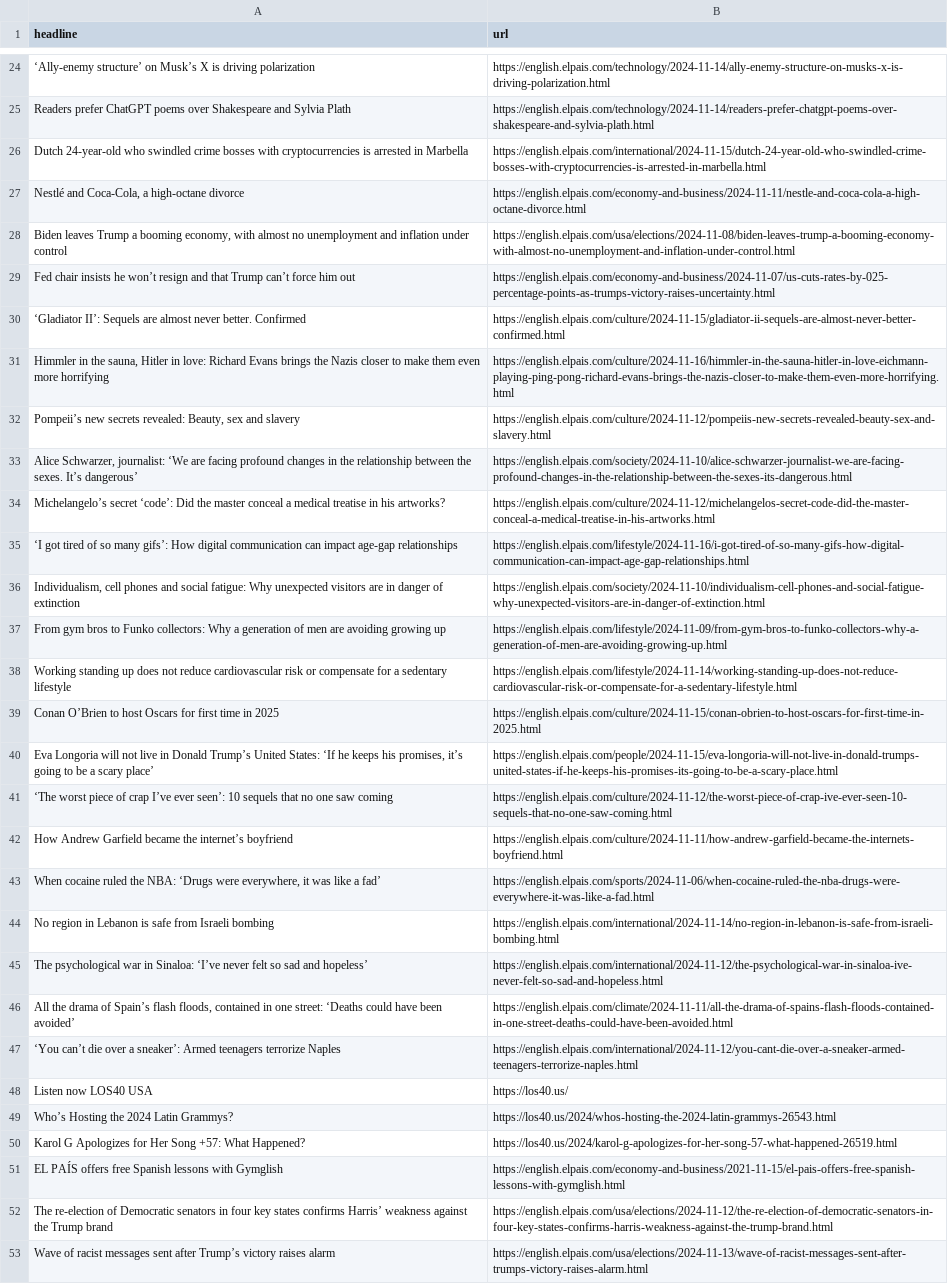
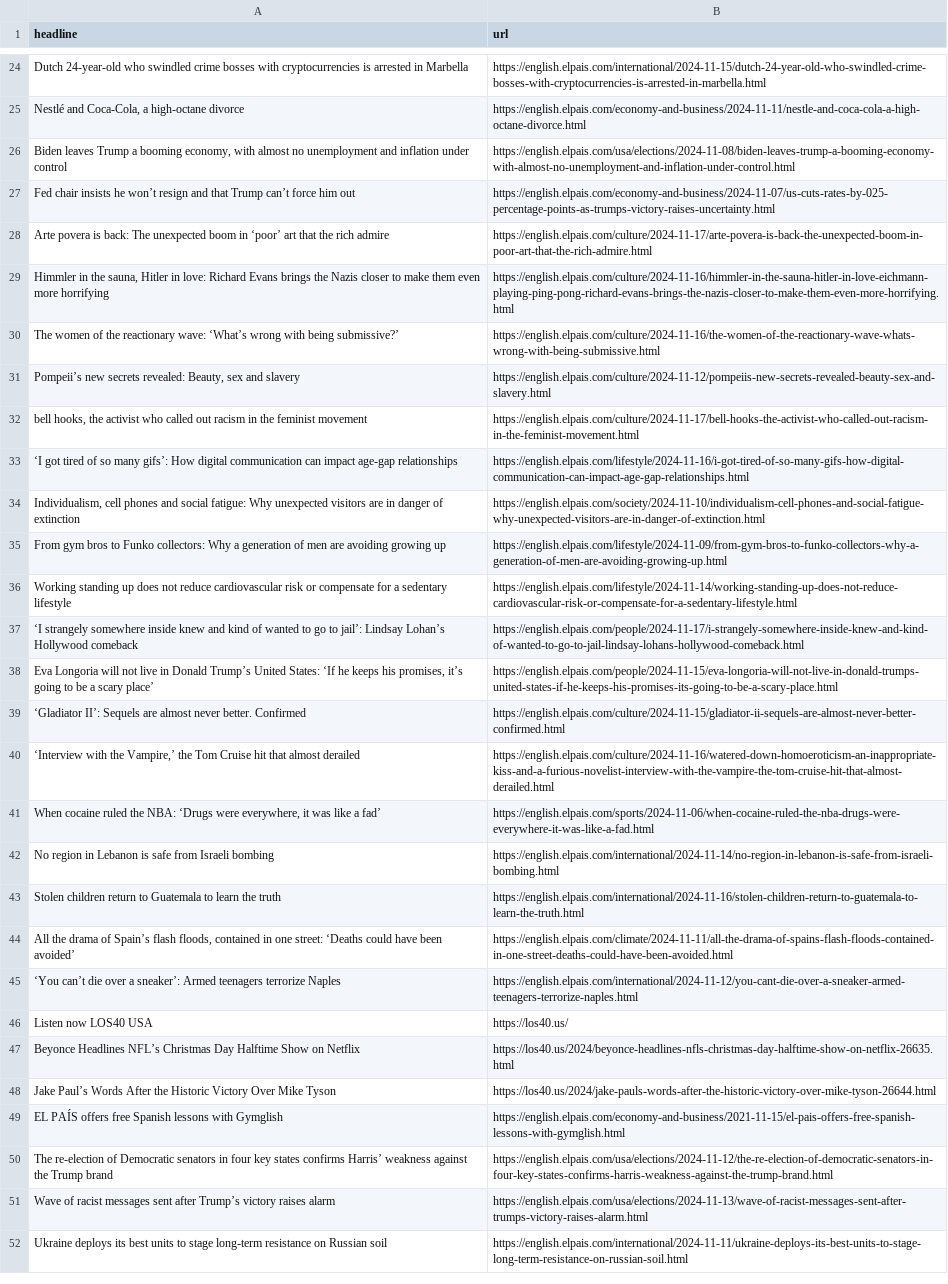
Before and after one commit to ElisabethLind/el_Pais_autoscraper, a CSV file: headlines.csv, drawn as a sheet; only a part is shown, gaps mark what is left out; the shorter side is filled out with more unchanged rows; removed rows and columns are numbered as before the commit, all else as after; the diff covers the shown part only; the diff names each change by its address in the sheet, - before the commit and + after, or states it on an @@ line.

```diff
--- a/headlines.csv
+++ b/headlines.csv
-row 24: ‘Ally-enemy structure’ on Musk’s X is driving polarization | https://english.elpais.com/technology/2024-11-14/ally-enemy-structure-on-musks-x-is-driving-polarization.html
-row 25: Readers prefer ChatGPT poems over Shakespeare and Sylvia Plath | https://english.elpais.com/technology/2024-11-14/readers-prefer-chatgpt-poems-over-shakespeare-and-sylvia-plath.html
@@ row 8 moved to row 28: Arte povera is back: The unexpected boom… @@
@@ row 16 moved to row 30: The women of the reactionary wave: ‘What… @@
-row 33: Alice Schwarzer, journalist: ‘We are facing profound changes in the relationship between the sexes. It’s dangerous’ | https://english.elpais.com/society/2024-11-10/alice-schwarzer-journalist-we-are-facing-profound-changes-in-the-relationship-between-the-sexes-its-dangerous.html
-row 34: Michelangelo’s secret ‘code’: Did the master conceal a medical treatise in his artworks? | https://english.elpais.com/culture/2024-11-12/michelangelos-secret-code-did-the-master-conceal-a-medical-treatise-in-his-artworks.html
@@ row 7 moved to row 32: bell hooks, the activist who called out … @@
-row 39: Conan O’Brien to host Oscars for first time in 2025 | https://english.elpais.com/culture/2024-11-15/conan-obrien-to-host-oscars-for-first-time-in-2025.html
@@ row 19 moved to row 37: ‘I strangely somewhere inside knew and k… @@
-row 41: ‘The worst piece of crap I’ve ever seen’: 10 sequels that no one saw coming | https://english.elpais.com/culture/2024-11-12/the-worst-piece-of-crap-ive-ever-seen-10-sequels-that-no-one-saw-coming.html
-row 42: How Andrew Garfield became the internet’s boyfriend | https://english.elpais.com/culture/2024-11-11/how-andrew-garfield-became-the-internets-boyfriend.html
@@ row 30 moved to row 39: ‘Gladiator II’: Sequels are almost never… @@
+row 40: ‘Interview with the Vampire,’ the Tom Cruise hit that almost derailed | https://english.elpais.com/culture/2024-11-16/watered-down-homoeroticism-an-inappropriate-kiss-and-a-furious-novelist-interview-with-the-vampire-the-tom-cruise-hit-that-almost-derailed.html
-row 45: The psychological war in Sinaloa: ‘I’ve never felt so sad and hopeless’ | https://english.elpais.com/international/2024-11-12/the-psychological-war-in-sinaloa-ive-never-felt-so-sad-and-hopeless.html
@@ row 18 moved to row 43: Stolen children return to Guatemala to l… @@
-row 49: Who’s Hosting the 2024 Latin Grammys? | https://los40.us/2024/whos-hosting-the-2024-latin-grammys-26543.html
-row 50: Karol G Apologizes for Her Song +57: What Happened? | https://los40.us/2024/karol-g-apologizes-for-her-song-57-what-happened-26519.html
+row 47: Beyonce Headlines NFL’s Christmas Day Halftime Show on Netflix | https://los40.us/2024/beyonce-headlines-nfls-christmas-day-halftime-show-on-netflix-26635.html
+row 48: Jake Paul’s Words After the Historic Victory Over Mike Tyson | https://los40.us/2024/jake-pauls-words-after-the-historic-victory-over-mike-tyson-26644.html
```
Also changed, not shown: 15 added rows, 10 removed rows and 1 moved row elsewhere in this file.
